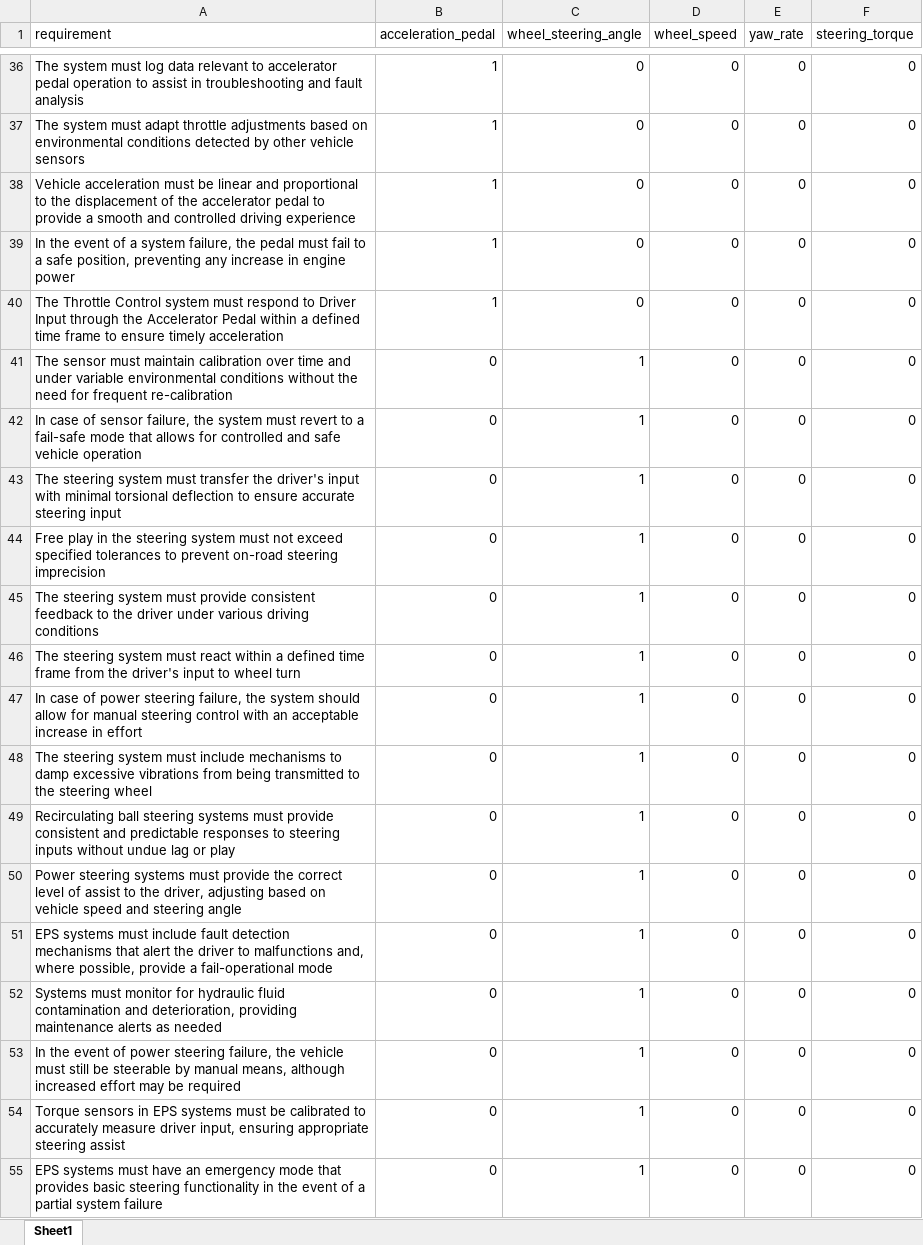
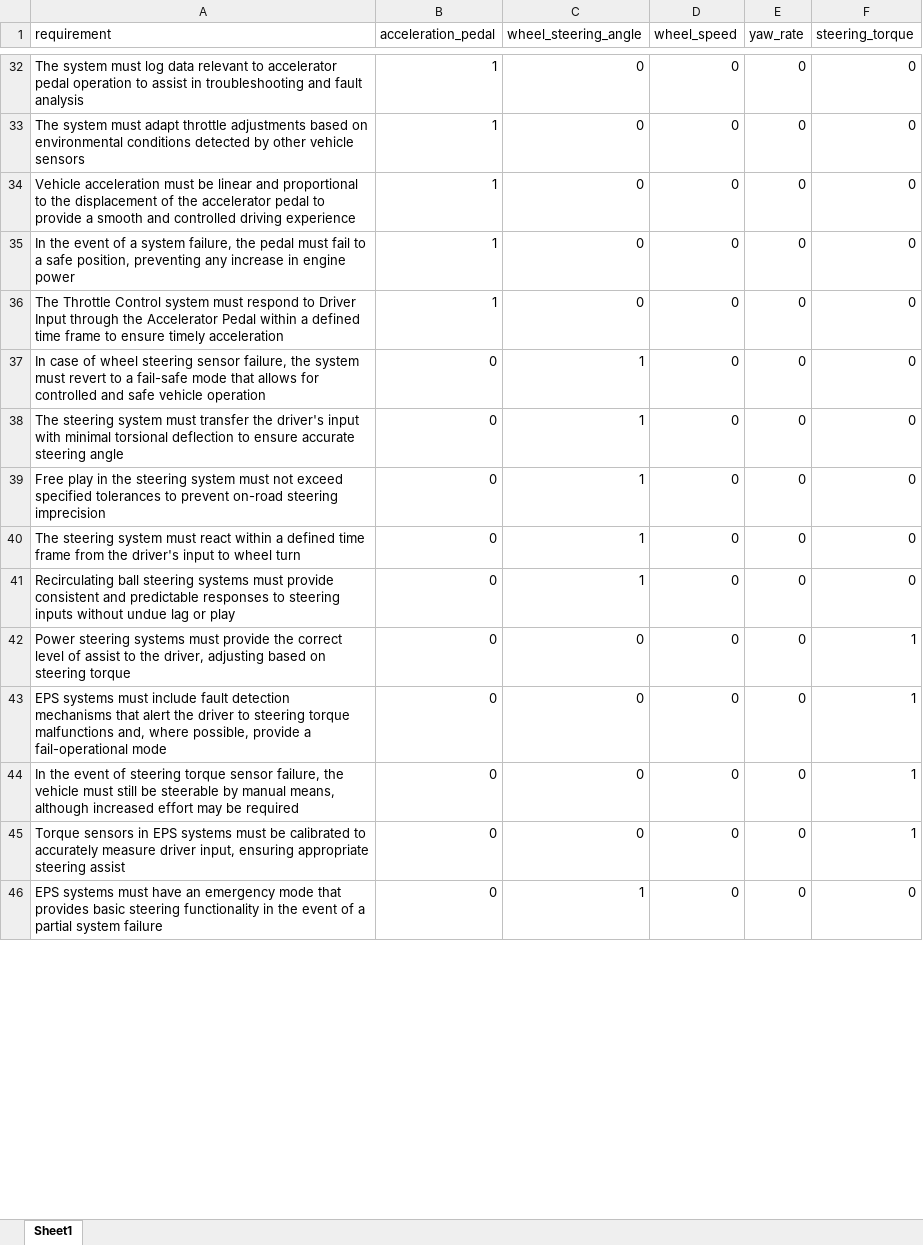
Before and after one commit to ahmadhatahet/hil-fault-test-gen, an Excel workbook: data/requirements.xlsx, sheet Sheet1, drawn as a sheet; only a part is shown, gaps mark what is left out; values as stored, in another font and other column widths than the file's, no cell formats; removed rows and columns are numbered as before the commit, all else as after; the diff covers the shown part only; the diff names each change by its address in the sheet, - before the commit and + after, or states it on an @@ line.

Commit message:
correct/delete some requirements

```diff
--- a/data/requirements.xlsx (sheet Sheet1)
+++ b/data/requirements.xlsx (sheet Sheet1)
-row 41: The sensor must maintain calibration over time and under variable environmental conditions without the need for frequent re-calibration | 0 | 1 | 0 | 0 | 0
-A37 (requirement): …case of sensor failure,…
+A37 (requirement): …case of wheel steering sensor failure,…
-A38 (requirement): …accurate steering input
+A38 (requirement): …accurate steering angle
-row 45: The steering system must provide consistent feedback to the driver under various driving conditions | 0 | 1 | 0 | 0 | 0
-row 47: In case of power steering failure, the system should allow for manual steering control with an acceptable increase in effort | 0 | 1 | 0 | 0 | 0
-row 48: The steering system must include mechanisms to damp excessive vibrations from being transmitted to the steering wheel | 0 | 1 | 0 | 0 | 0
-A42 (requirement): …based on vehicle speed and steering angle
+A42 (requirement): …based on steering torque
-C42:C43 (wheel_steering_angle): 1
+C42:C43 (wheel_steering_angle): 0
-F42:F43 (steering_torque): 0
+F42:F43 (steering_torque): 1
-A43 (requirement): …driver to malfunctions and,…
+A43 (requirement): …driver to steering torque malfunctions and,…
-row 52: Systems must monitor for hydraulic fluid contamination and deterioration, providing maintenance alerts as needed | 0 | 1 | 0 | 0 | 0
-A44 (requirement): …event of power steering failure, the…
+A44 (requirement): …event of steering torque sensor failure, the…
-C44:C45 (wheel_steering_angle): 1
+C44:C45 (wheel_steering_angle): 0
-F44:F45 (steering_torque): 0
+F44:F45 (steering_torque): 1
```
Also changed, not shown: 15 removed rows and 53 edited cells elsewhere in this sheet, cell formats.
